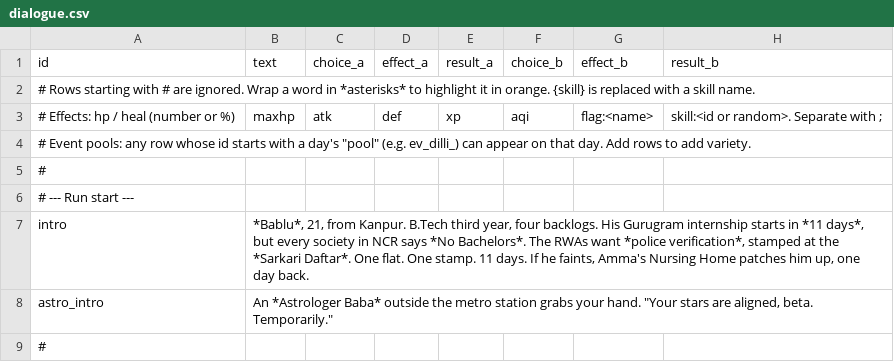
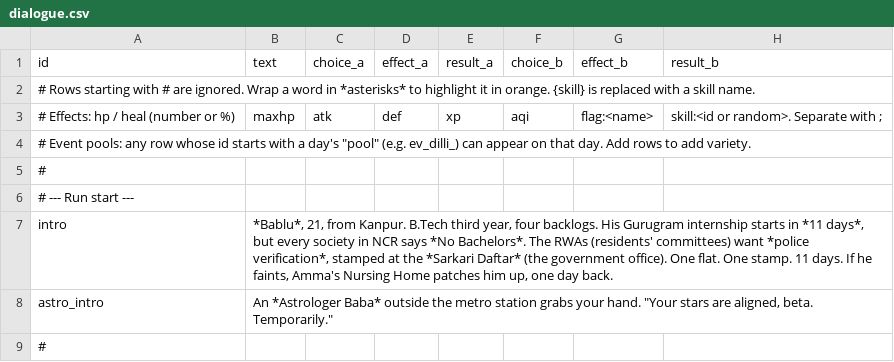
Before and after one commit to ShadowBaby22/Bring-Your-Own-Chai-source, a CSV file: Assets/_Game/Resources/Data/dialogue.csv, drawn as a sheet; only a part is shown.

```diff
--- a/Assets/_Game/Resources/Data/dialogue.csv
+++ b/Assets/_Game/Resources/Data/dialogue.csv
@@ -6,3 +6,3 @@ id,text,choice_a,effect_a,result_a,choice_b,effect_b,result_b
 # --- Run start ---
-intro,"*Bablu*, 21, from Kanpur. B.Tech third year, four backlogs. His Gurugram internship starts in *11 days*, but every society in NCR says *No Bachelors*. The RWAs want *police verification*, stamped at the *Sarkari Daftar*. One flat. One stamp. 11 days. If he faints, Amma's Nursing Home patches him up, one day back.",,,,,,
+intro,"*Bablu*, 21, from Kanpur. B.Tech third year, four backlogs. His Gurugram internship starts in *11 days*, but every society in NCR says *No Bachelors*. The RWAs (residents' committees) want *police verification*, stamped at the *Sarkari Daftar* (the government office). One flat. One stamp. 11 days. If he faints, Amma's Nursing Home patches him up, one day back.",,,,,,
 astro_intro,"An *Astrologer Baba* outside the metro station grabs your hand. ""Your stars are aligned, beta. Temporarily.""",,,,,,
```
Also changed, not shown: Assets/_Game/Resources/Data/scenes.csv, 8 other files.
